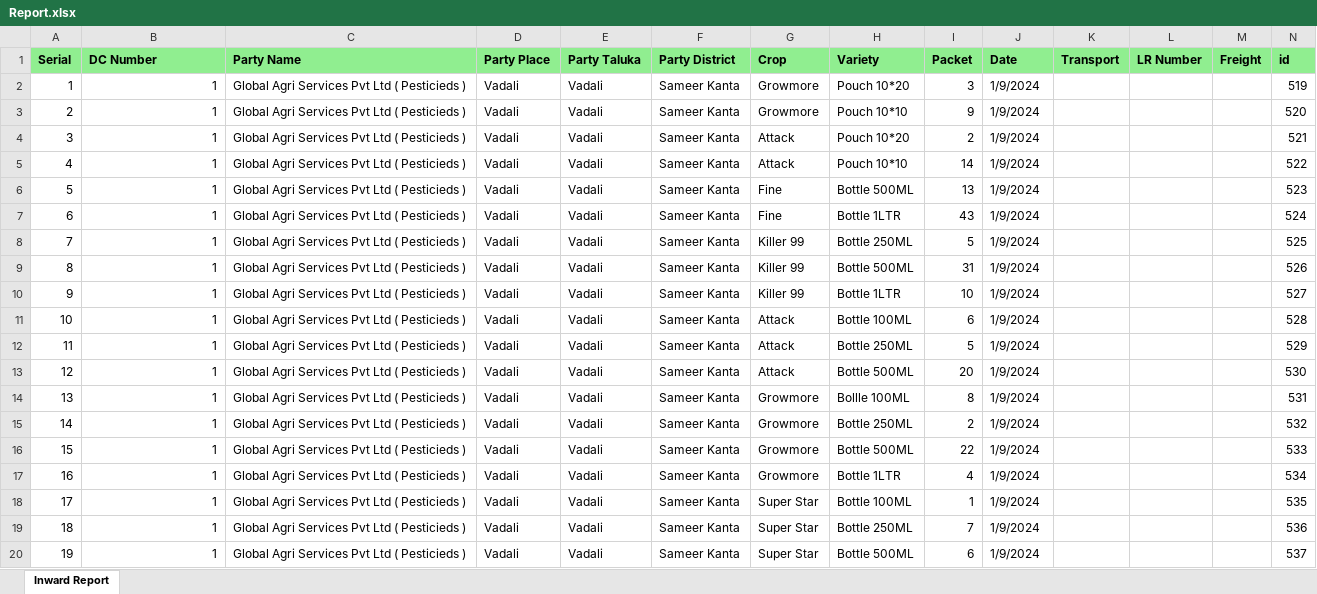
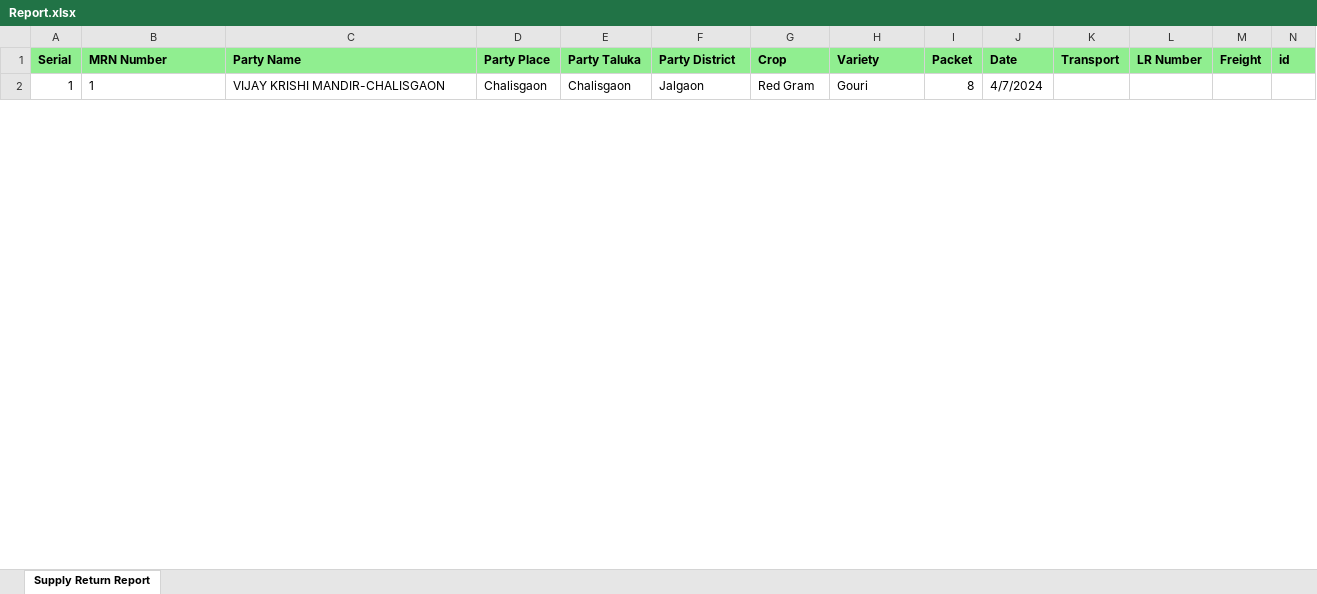
Before and after one commit to pratikgosavii/Inventory_management, an Excel workbook: static/xlsx/Report.xlsx, sheet Supply Return Report, drawn as a sheet; only a part is shown; values as stored, in another font and other column widths than the file's, no borders; removed rows and columns are numbered as before the commit, all else as after; the diff covers the shown part only; the diff names each change by its address in the sheet, - before the commit and + after, or states it on an @@ line.

```diff
--- a/static/xlsx/Report.xlsx (sheet Supply Return Report)
+++ b/static/xlsx/Report.xlsx (sheet Supply Return Report)
-sheet tab: Inward Report
+sheet tab: Supply Return Report
-B1: DC Number
+B1: MRN Number
-row 2: 1 | 1 | Global Agri Services Pvt Ltd ( Pesticieds ) | Vadali | Vadali | Sameer Kanta | Growmore | Pouch 10*20 | 3 | 1/9/2024 |  |  |  | 519
-row 3: 2 | 1 | Global Agri Services Pvt Ltd ( Pesticieds ) | Vadali | Vadali | Sameer Kanta | Growmore | Pouch 10*10 | 9 | 1/9/2024 |  |  |  | 520
-row 4: 3 | 1 | Global Agri Services Pvt Ltd ( Pesticieds ) | Vadali | Vadali | Sameer Kanta | Attack | Pouch 10*20 | 2 | 1/9/2024 |  |  |  | 521
-row 5: 4 | 1 | Global Agri Services Pvt Ltd ( Pesticieds ) | Vadali | Vadali | Sameer Kanta | Attack | Pouch 10*10 | 14 | 1/9/2024 |  |  |  | 522
-row 6: 5 | 1 | Global Agri Services Pvt Ltd ( Pesticieds ) | Vadali | Vadali | Sameer Kanta | Fine | Bottle 500ML | 13 | 1/9/2024 |  |  |  | 523
-row 7: 6 | 1 | Global Agri Services Pvt Ltd ( Pesticieds ) | Vadali | Vadali | Sameer Kanta | Fine | Bottle 1LTR | 43 | 1/9/2024 |  |  |  | 524
-row 8: 7 | 1 | Global Agri Services Pvt Ltd ( Pesticieds ) | Vadali | Vadali | Sameer Kanta | Killer 99 | Bottle 250ML | 5 | 1/9/2024 |  |  |  | 525
-row 9: 8 | 1 | Global Agri Services Pvt Ltd ( Pesticieds ) | Vadali | Vadali | Sameer Kanta | Killer 99 | Bottle 500ML | 31 | 1/9/2024 |  |  |  | 526
-row 10: 9 | 1 | Global Agri Services Pvt Ltd ( Pesticieds ) | Vadali | Vadali | Sameer Kanta | Killer 99 | Bottle 1LTR | 10 | 1/9/2024 |  |  |  | 527
-row 11: 10 | 1 | Global Agri Services Pvt Ltd ( Pesticieds ) | Vadali | Vadali | Sameer Kanta | Attack | Bottle 100ML | 6 | 1/9/2024 |  |  |  | 528
-row 12: 11 | 1 | Global Agri Services Pvt Ltd ( Pesticieds ) | Vadali | Vadali | Sameer Kanta | Attack | Bottle 250ML | 5 | 1/9/2024 |  |  |  | 529
-row 13: 12 | 1 | Global Agri Services Pvt Ltd ( Pesticieds ) | Vadali | Vadali | Sameer Kanta | Attack | Bottle 500ML | 20 | 1/9/2024 |  |  |  | 530
@@ column A (Serial) renumbered in row 2 @@
-B2 alignment: right
+B2 alignment: left
-C2 (Party Name): Global Agri Services Pvt Ltd ( Pesticieds )
+C2 (Party Name): VIJAY KRISHI MANDIR-CHALISGAON
-D2 (Party Place): Vadali
+D2 (Party Place): Chalisgaon
-E2 (Party Taluka): Vadali
+E2 (Party Taluka): Chalisgaon
-F2 (Party District): Sameer Kanta
+F2 (Party District): Jalgaon
-G2 (Crop): Growmore
+G2 (Crop): Red Gram
-H2 (Variety): Bollle 100ML
+H2 (Variety): Gouri
-J2 (Date): 1/9/2024
+J2 (Date): 4/7/2024
-N2 (id): 531
+N2 (id): (empty)
-row 15: 14 | 1 | Global Agri Services Pvt Ltd ( Pesticieds ) | Vadali | Vadali | Sameer Kanta | Growmore | Bottle 250ML | 2 | 1/9/2024 |  |  |  | 532
-row 16: 15 | 1 | Global Agri Services Pvt Ltd ( Pesticieds ) | Vadali | Vadali | Sameer Kanta | Growmore | Bottle 500ML | 22 | 1/9/2024 |  |  |  | 533
-row 17: 16 | 1 | Global Agri Services Pvt Ltd ( Pesticieds ) | Vadali | Vadali | Sameer Kanta | Growmore | Bottle 1LTR | 4 | 1/9/2024 |  |  |  | 534
-row 18: 17 | 1 | Global Agri Services Pvt Ltd ( Pesticieds ) | Vadali | Vadali | Sameer Kanta | Super Star | Bottle 100ML | 1 | 1/9/2024 |  |  |  | 535
-row 19: 18 | 1 | Global Agri Services Pvt Ltd ( Pesticieds ) | Vadali | Vadali | Sameer Kanta | Super Star | Bottle 250ML | 7 | 1/9/2024 |  |  |  | 536
-row 20: 19 | 1 | Global Agri Services Pvt Ltd ( Pesticieds ) | Vadali | Vadali | Sameer Kanta | Super Star | Bottle 500ML | 6 | 1/9/2024 |  |  |  | 537
```
Also changed, not shown: 38 added rows and 114 removed rows elsewhere in this sheet, 4 other files.
